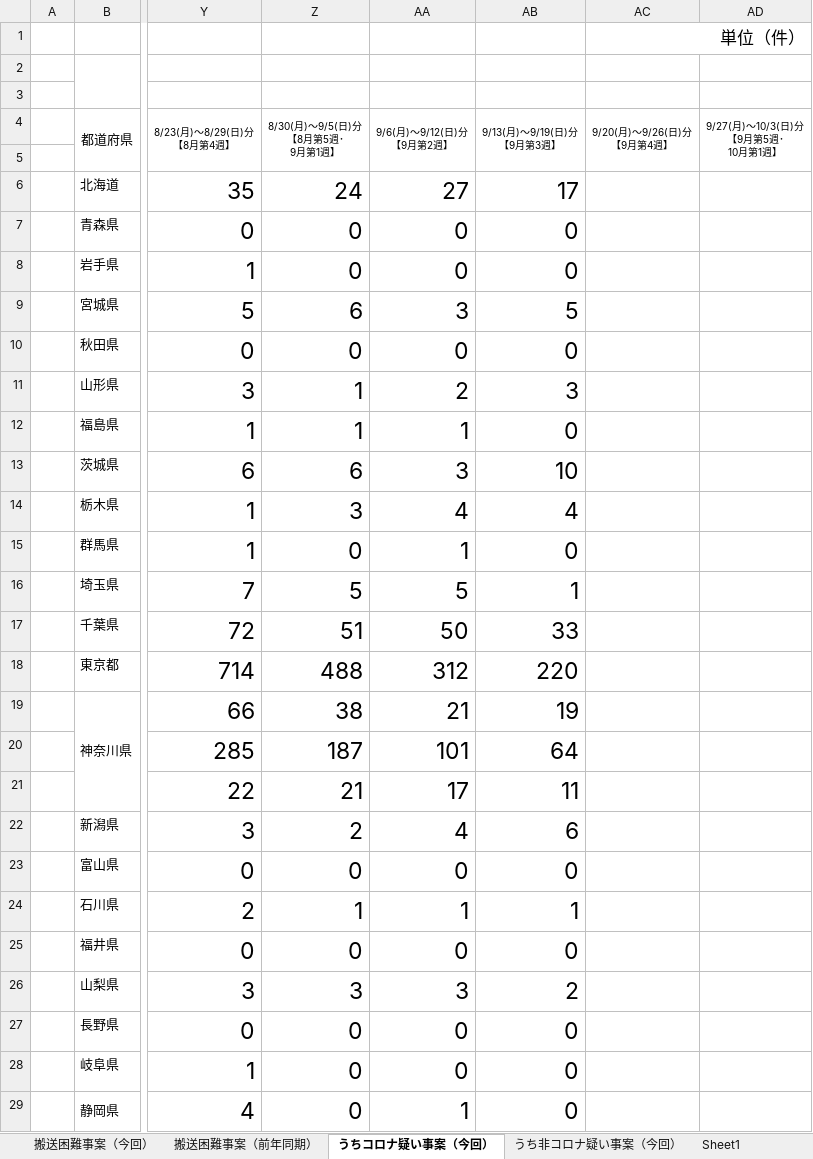
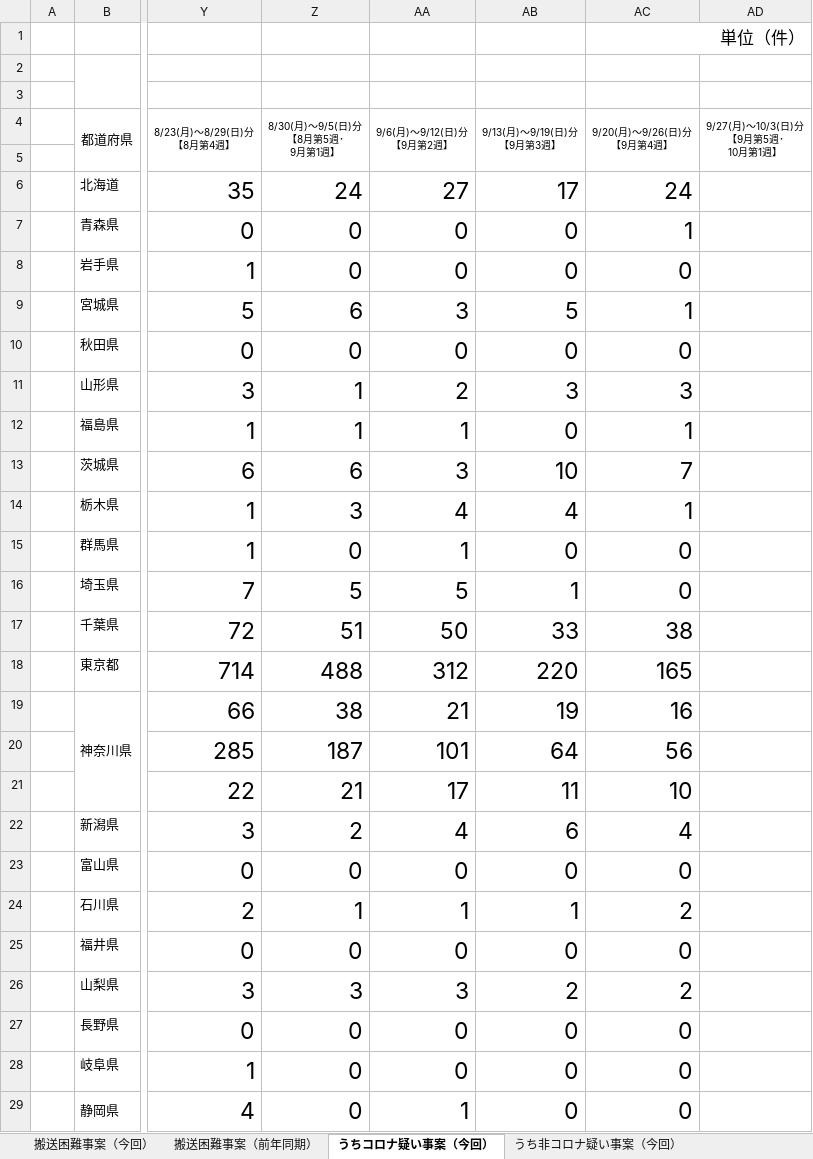
Before and after one commit to code4fukui/fdma_go_jp, an Excel workbook: emergencytransport_difficult.xlsx, sheet うちコロナ疑い事案（今回）, drawn as a sheet; only a part is shown, gaps mark what is left out; values as stored, in another font and other column widths than the file's, no borders; charts and pictures not drawn; the diff covers the shown part only; the diff names each change by its address in the sheet, - before the commit and + after, or states it on an @@ line.

```diff
--- a/emergencytransport_difficult.xlsx (sheet うちコロナ疑い事案（今回）)
+++ b/emergencytransport_difficult.xlsx (sheet うちコロナ疑い事案（今回）)
-sheet tab: Sheet1
-AC6 (9/20(月)～9/26(日)分 【9月第4週】): (empty)
+AC6 (9/20(月)～9/26(日)分 【9月第4週】): 24
-AC7 (9/20(月)～9/26(日)分 【9月第4週】): (empty)
+AC7 (9/20(月)～9/26(日)分 【9月第4週】): 1
-AC8 (9/20(月)～9/26(日)分 【9月第4週】): (empty)
+AC8 (9/20(月)～9/26(日)分 【9月第4週】): 0
-AC9 (9/20(月)～9/26(日)分 【9月第4週】): (empty)
+AC9 (9/20(月)～9/26(日)分 【9月第4週】): 1
-AC10 (9/20(月)～9/26(日)分 【9月第4週】): (empty)
+AC10 (9/20(月)～9/26(日)分 【9月第4週】): 0
-AC11 (9/20(月)～9/26(日)分 【9月第4週】): (empty)
+AC11 (9/20(月)～9/26(日)分 【9月第4週】): 3
-AC12 (9/20(月)～9/26(日)分 【9月第4週】): (empty)
+AC12 (9/20(月)～9/26(日)分 【9月第4週】): 1
-AC13 (9/20(月)～9/26(日)分 【9月第4週】): (empty)
+AC13 (9/20(月)～9/26(日)分 【9月第4週】): 7
-AC14 (9/20(月)～9/26(日)分 【9月第4週】): (empty)
+AC14 (9/20(月)～9/26(日)分 【9月第4週】): 1
-AC15:AC16 (9/20(月)～9/26(日)分 【9月第4週】): (empty)
+AC15:AC16 (9/20(月)～9/26(日)分 【9月第4週】): 0
-AC17 (9/20(月)～9/26(日)分 【9月第4週】): (empty)
+AC17 (9/20(月)～9/26(日)分 【9月第4週】): 38
-AC18 (9/20(月)～9/26(日)分 【9月第4週】): (empty)
+AC18 (9/20(月)～9/26(日)分 【9月第4週】): 165
-AC19 (9/20(月)～9/26(日)分 【9月第4週】): (empty)
+AC19 (9/20(月)～9/26(日)分 【9月第4週】): 16
-AC20 (9/20(月)～9/26(日)分 【9月第4週】): (empty)
+AC20 (9/20(月)～9/26(日)分 【9月第4週】): 56
-AC21 (9/20(月)～9/26(日)分 【9月第4週】): (empty)
+AC21 (9/20(月)～9/26(日)分 【9月第4週】): 10
-AC22 (9/20(月)～9/26(日)分 【9月第4週】): (empty)
+AC22 (9/20(月)～9/26(日)分 【9月第4週】): 4
-AC23 (9/20(月)～9/26(日)分 【9月第4週】): (empty)
+AC23 (9/20(月)～9/26(日)分 【9月第4週】): 0
-AC24 (9/20(月)～9/26(日)分 【9月第4週】): (empty)
+AC24 (9/20(月)～9/26(日)分 【9月第4週】): 2
-AC25 (9/20(月)～9/26(日)分 【9月第4週】): (empty)
+AC25 (9/20(月)～9/26(日)分 【9月第4週】): 0
-AC26 (9/20(月)～9/26(日)分 【9月第4週】): (empty)
+AC26 (9/20(月)～9/26(日)分 【9月第4週】): 2
-AC27:AC29 (9/20(月)～9/26(日)分 【9月第4週】): (empty)
+AC27:AC29 (9/20(月)～9/26(日)分 【9月第4週】): 0
```
Also changed, not shown: 29 edited cells elsewhere in this sheet, sheet うち非コロナ疑い事案（今回）, sheet 搬送困難事案（前年同期）, sheet 搬送困難事案（今回）, 3 other files.
